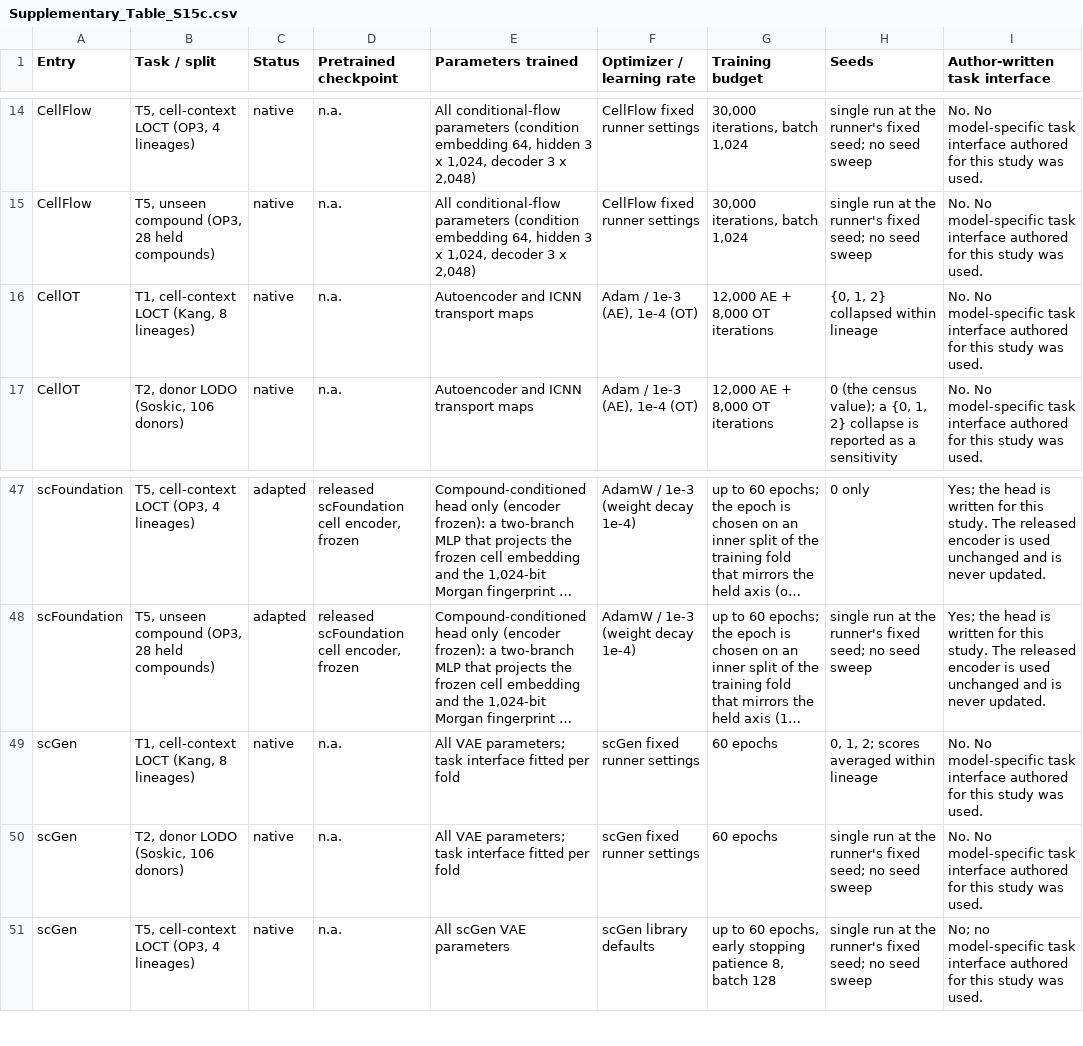
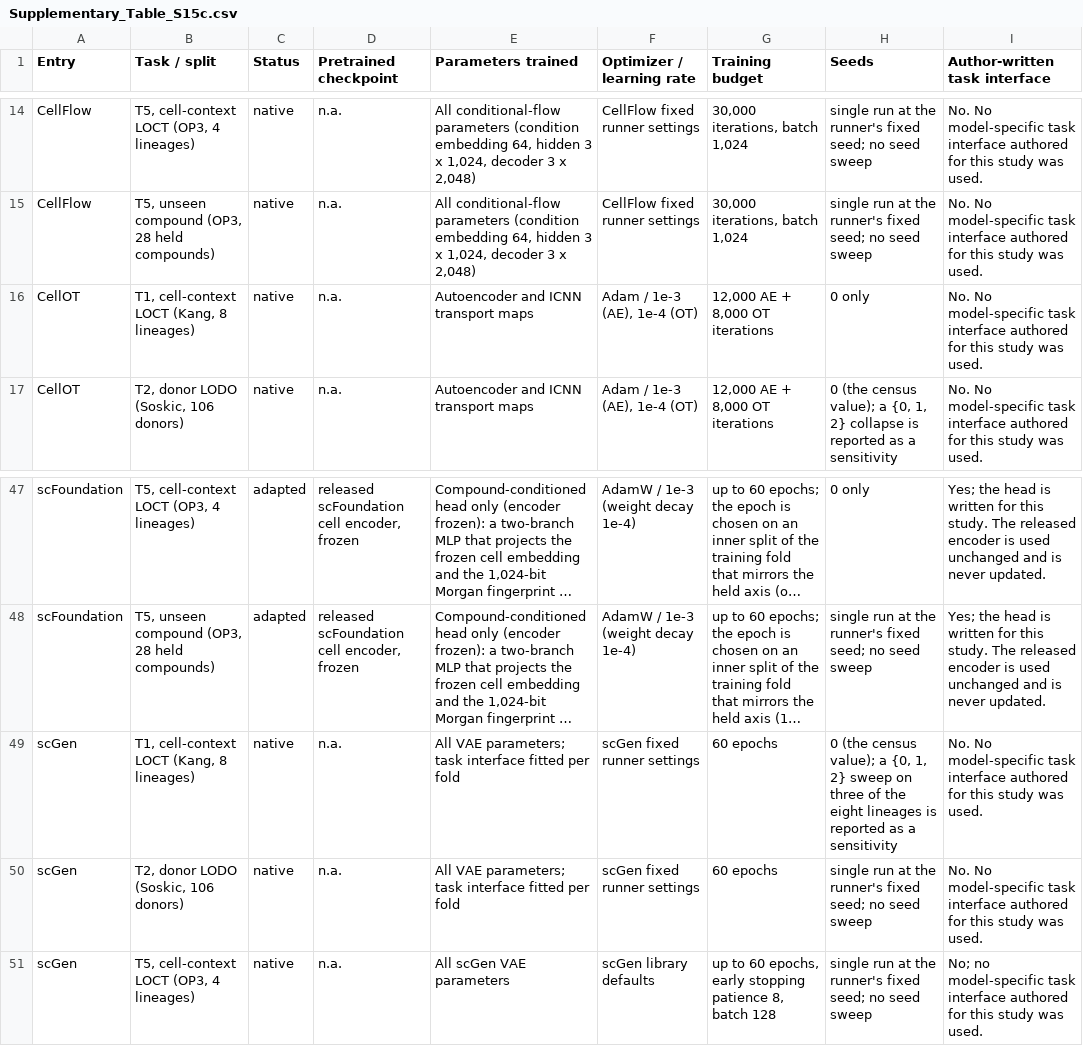
Before and after one commit to Chan-Hee/ivcbench, a CSV file: results/_paper/supplementary_tables/Supplementary_Table_S15c.csv, drawn as a sheet; only a part is shown, gaps mark what is left out; long unchanged cells end in …; the diff names each change by its address in the sheet, - before the commit and + after, or states it on an @@ line.

```diff
--- a/results/_paper/supplementary_tables/Supplementary_Table_S15c.csv
+++ b/results/_paper/supplementary_tables/Supplementary_Table_S15c.csv
-H16 (Seeds): {0, 1, 2} collapsed within lineage
+H16 (Seeds): 0 only
-H49 (Seeds): 0, 1, 2; scores averaged within lineage
+H49 (Seeds): 0 (the census value); a {0, 1, 2} sweep on three of the eight lineages is reported as a sensitivity
```
Also changed, not shown: results/C5/results_raw.csv, results/_paper/Supplementary_Table_S8_energy_distance.csv, 16 other files.
